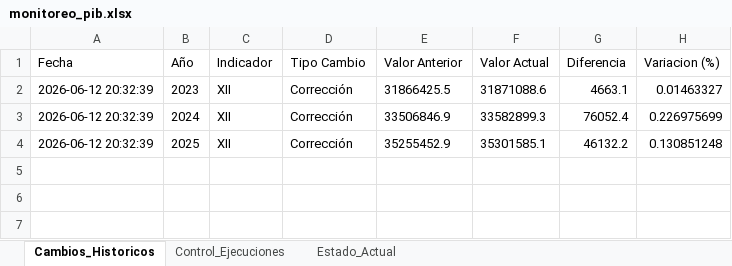
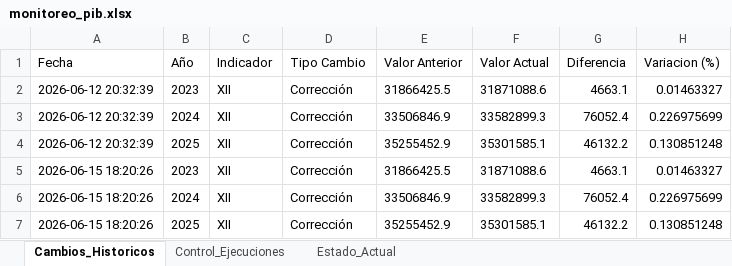
Before and after one commit to armendarizantonio14-oss/monitor-inegi-pib, an Excel workbook: monitoreo_pib.xlsx, sheet Cambios_Historicos, drawn as a sheet; values as stored, in another font and other column widths than the file's, no borders; the diff names each change by its address in the sheet, - before the commit and + after, or states it on an @@ line.

```diff
--- a/monitoreo_pib.xlsx (sheet Cambios_Historicos)
+++ b/monitoreo_pib.xlsx (sheet Cambios_Historicos)
+row 5: 2026-06-15 18:20:26 | 2023 | XII | Corrección | 31866425.5 | 31871088.6 | 4663.1 | 0.01463327
+row 6: 2026-06-15 18:20:26 | 2024 | XII | Corrección | 33506846.9 | 33582899.3 | 76052.4 | 0.226975699
+row 7: 2026-06-15 18:20:26 | 2025 | XII | Corrección | 35255452.9 | 35301585.1 | 46132.2 | 0.130851248
```
Also changed, not shown: sheet Control_Ejecuciones, 1 other file.
